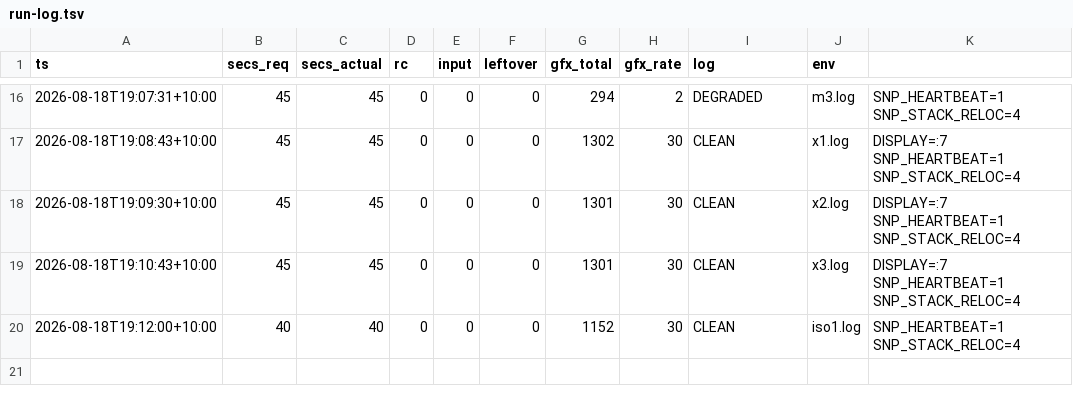
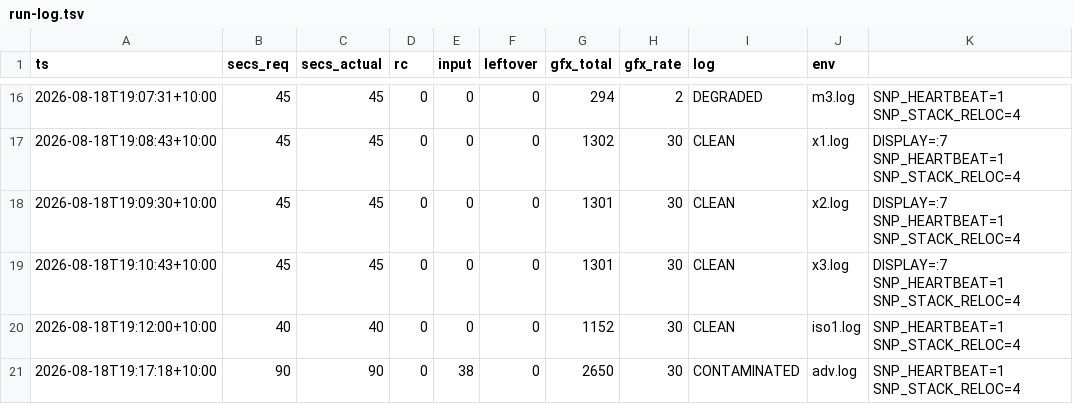
Before and after one commit to johvmac/sin-punishment-recompiled, a TSV file: docs/run-log.tsv, drawn as a sheet; only a part is shown, gaps mark what is left out.

```diff
--- a/docs/run-log.tsv
+++ b/docs/run-log.tsv
@@ -20 +20,2 @@ ts	secs_req	secs_actual	rc	input	leftover	gfx_total	gfx_rate	log	env
 2026-08-18T19:12:00+10:00	40	40	0	0	0	1152	30	CLEAN	iso1.log	SNP_HEARTBEAT=1 SNP_STACK_RELOC=4
+2026-08-18T19:17:18+10:00	90	90	0	38	0	2650	30	CONTAMINATED	adv.log	SNP_HEARTBEAT=1 SNP_STACK_RELOC=4
```
Also changed, not shown: 1 other file.
